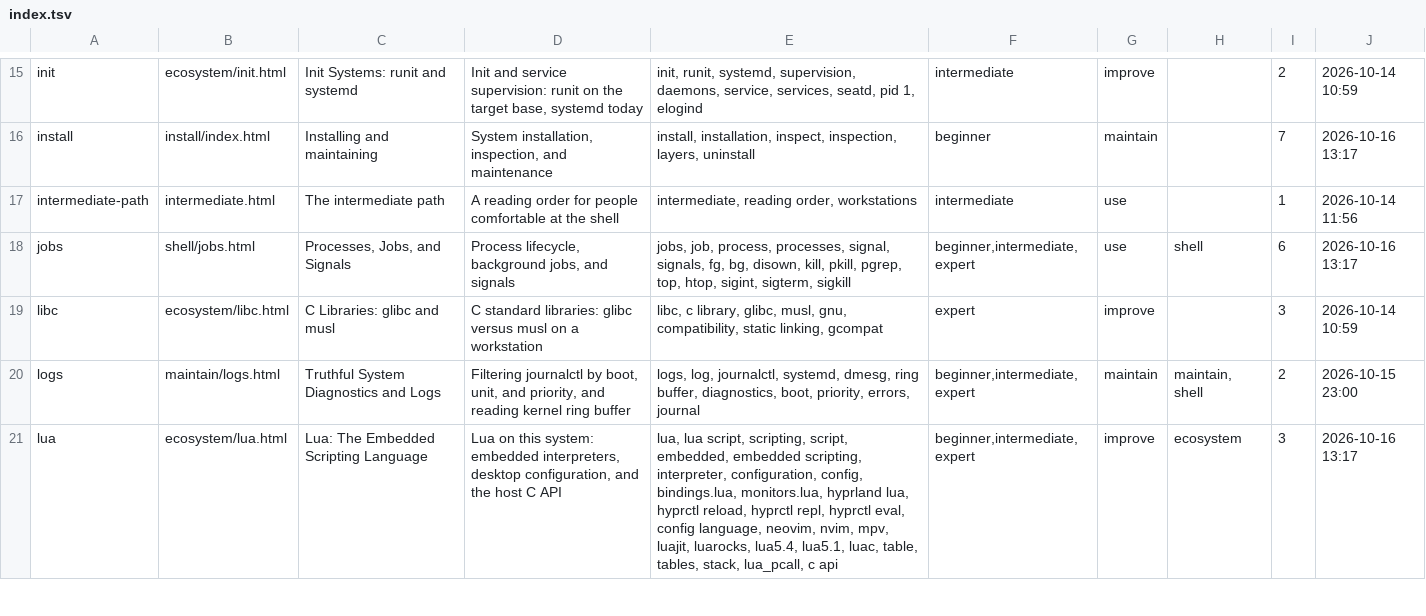
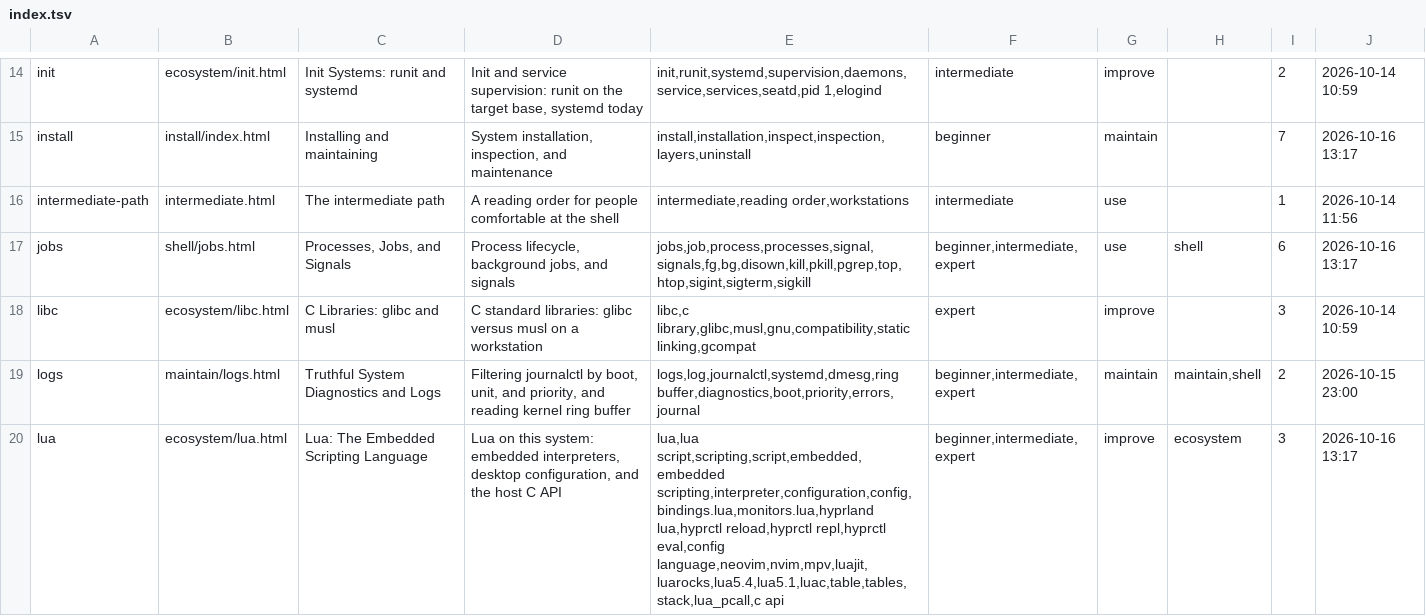
Before and after one commit to greenermoose/tam, a TSV file: knowledge/index.tsv, drawn as a sheet; only a part is shown, gaps mark what is left out; addresses are those after the commit; the diff covers the shown part only; the diff names each change by its address in the sheet, - before the commit and + after, or states it on an @@ line.

```diff
--- a/knowledge/index.tsv
+++ b/knowledge/index.tsv
-E14: init, runit, systemd, supervision, daemons, service, services, seatd, pid 1, elogind
+E14: init,runit,systemd,supervision,daemons,service,services,seatd,pid 1,elogind
-E15: install, installation, inspect, inspection, layers, uninstall
+E15: install,installation,inspect,inspection,layers,uninstall
-E16: intermediate, reading order, workstations
+E16: intermediate,reading order,workstations
-E17: jobs, job, process, processes, signal, signals, fg, bg, disown, kill, pkill, pgrep, top, htop, sigint, sigterm, sigkill
+E17: jobs,job,process,processes,signal,signals,fg,bg,disown,kill,pkill,pgrep,top,htop,sigint,sigterm,sigkill
-E18: libc, c library, glibc, musl, gnu, compatibility, static linking, gcompat
+E18: libc,c library,glibc,musl,gnu,compatibility,static linking,gcompat
-E19: logs, log, journalctl, systemd, dmesg, ring buffer, diagnostics, boot, priority, errors, journal
+E19: logs,log,journalctl,systemd,dmesg,ring buffer,diagnostics,boot,priority,errors,journal
-H19: maintain, shell
+H19: maintain,shell
-E20: lua, lua script, scripting, script, embedded, embedded scripting, interpreter, configuration, config, bindings.lua, monitors.lua, hyprland lua, hyprctl reload, hyprctl repl, hyprctl eval, config language, neovim, nvim, mpv, luajit, luarocks, lua5.4, lua5.1, luac, table, tables, stack, lua_pcall, c api
+E20: lua,lua script,scripting,script,embedded,embedded scripting,interpreter,configuration,config,bindings.lua,monitors.lua,hyprland lua,hyprctl reload,hyprctl repl,hyprctl eval,config language,neovim,nvim,mpv,luajit,luarocks,lua5.4,lua5.1,luac,table,tables,stack,lua_pcall,c api
```
Also changed, not shown: 1 added row, 1 removed row and 55 edited cells elsewhere in this file, 2 other files.
